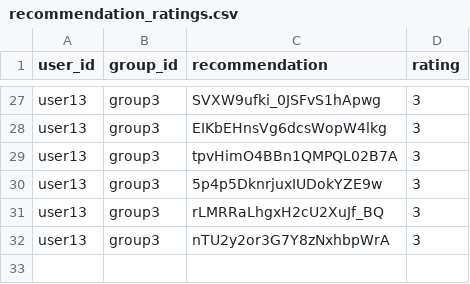
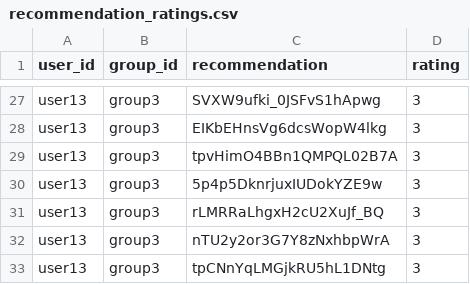
Before and after one commit to demondeployer7/dss, a CSV file: recommendation_ratings.csv, drawn as a sheet; only a part is shown, gaps mark what is left out; the diff names each change by its address in the sheet, - before the commit and + after, or states it on an @@ line.

Commit message:
Update recommendation_ratings.csv via Streamlit app

```diff
--- a/recommendation_ratings.csv
+++ b/recommendation_ratings.csv
+row 33: user13 | group3 | tpCNnYqLMGjkRU5hL1DNtg | 3
```
